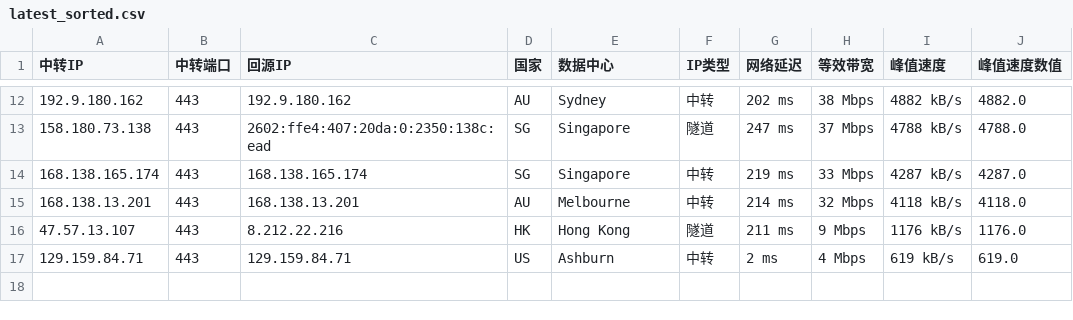
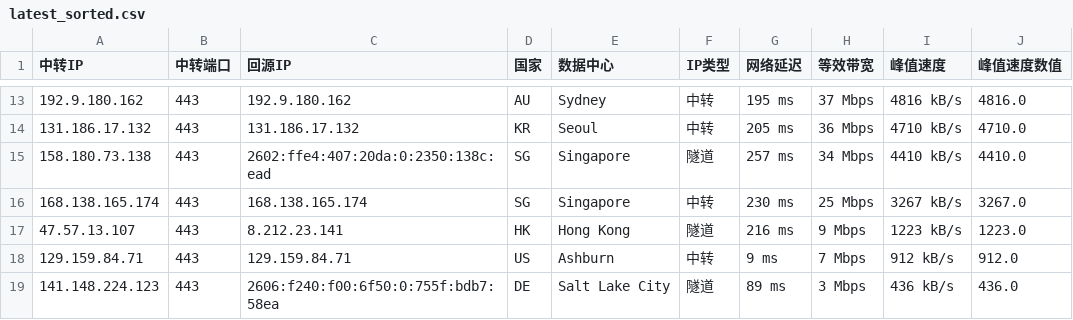
Before and after one commit to lsh1215225/CF-PROXYIP, a CSV file: latest_sorted.csv, drawn as a sheet; only a part is shown, gaps mark what is left out; the diff covers the shown part only.

```diff
--- a/latest_sorted.csv
+++ b/latest_sorted.csv
@@ -12,6 +13,7 @@
-192.9.180.162,443,192.9.180.162,AU,Sydney,中转,202 ms,38 Mbps,4882 kB/s,4882.0
-158.180.73.138,443,2602:ffe4:407:20da:0:2350:138c:ead,SG,Singapore,隧道,247 ms,37 Mbps,4788 kB/s,4788.0
-168.138.165.174,443,168.138.165.174,SG,Singapore,中转,219 ms,33 Mbps,4287 kB/s,4287.0
-168.138.13.201,443,168.138.13.201,AU,Melbourne,中转,214 ms,32 Mbps,4118 kB/s,4118.0
-47.57.13.107,443,8.212.22.216,HK,Hong Kong,隧道,211 ms,9 Mbps,1176 kB/s,1176.0
-129.159.84.71,443,129.159.84.71,US,Ashburn,中转,2 ms,4 Mbps,619 kB/s,619.0
+192.9.180.162,443,192.9.180.162,AU,Sydney,中转,195 ms,37 Mbps,4816 kB/s,4816.0
+131.186.17.132,443,131.186.17.132,KR,Seoul,中转,205 ms,36 Mbps,4710 kB/s,4710.0
+158.180.73.138,443,2602:ffe4:407:20da:0:2350:138c:ead,SG,Singapore,隧道,257 ms,34 Mbps,4410 kB/s,4410.0
+168.138.165.174,443,168.138.165.174,SG,Singapore,中转,230 ms,25 Mbps,3267 kB/s,3267.0
+47.57.13.107,443,8.212.23.141,HK,Hong Kong,隧道,216 ms,9 Mbps,1223 kB/s,1223.0
+129.159.84.71,443,129.159.84.71,US,Ashburn,中转,9 ms,7 Mbps,912 kB/s,912.0
+141.148.224.123,443,2606:f240:f00:6f50:0:755f:bdb7:58ea,DE,Salt Lake City,隧道,89 ms,3 Mbps,436 kB/s,436.0
```
Also changed, not shown: 4 added rows, 3 removed rows and 27 edited cells elsewhere in this file, latest.csv, 1 other file.
